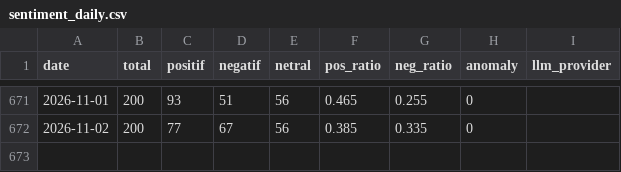
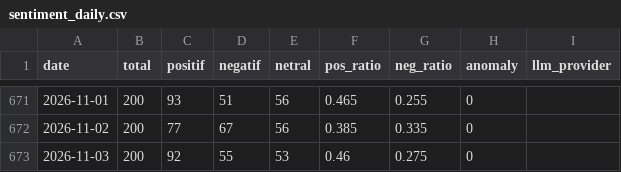
Before and after one commit to Carelyk/sentimen-watch-mobile-jkn, a CSV file: data/sentiment_daily.csv, drawn as a sheet; only a part is shown, gaps mark what is left out; the diff names each change by its address in the sheet, - before the commit and + after, or states it on an @@ line.

```diff
--- a/data/sentiment_daily.csv
+++ b/data/sentiment_daily.csv
+row 673: 2026-11-03 | 200 | 92 | 55 | 53 | 0.46 | 0.275 | 0
```
Also changed, not shown: 1 other file.
